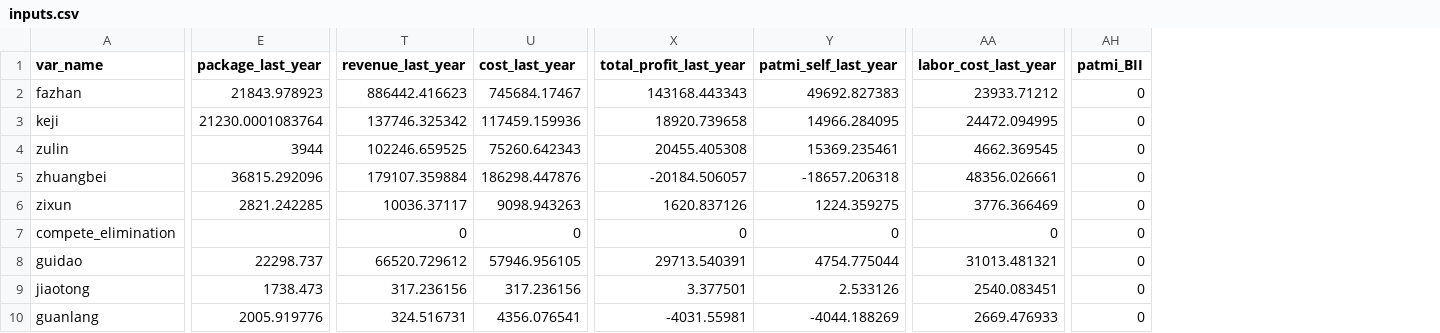
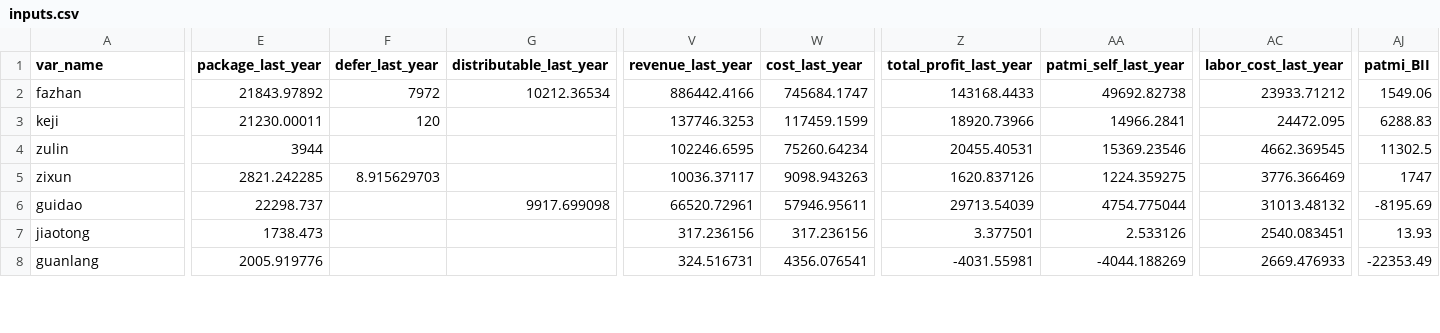
Before and after one commit to alpertSnow/wage_package_estimation, a CSV file: inputs.csv, drawn as a sheet; only a part is shown, gaps mark what is left out; removed rows and columns are numbered as before the commit, all else as after; rows hold the shown columns only; the diff covers the shown part only; the diff names each change by its address in the sheet, - before the commit and + after, or states it on an @@ line.

```diff
--- a/inputs.csv
+++ b/inputs.csv
+column F (defer_last_year), rows 2-5: 7972 | 120 |  | 8.915629703
+column G (distributable_last_year), rows 2-6: 10212.36534 |  |  |  | 9917.699098
-E2 (package_last_year): 21843.978923
+E2 (package_last_year): 21843.97892
-V2 (revenue_last_year): 886442.416623
+V2 (revenue_last_year): 886442.4166
-W2 (cost_last_year): 745684.17467
+W2 (cost_last_year): 745684.1747
-Z2 (total_profit_last_year): 143168.443343
+Z2 (total_profit_last_year): 143168.4433
-AA2 (patmi_self_last_year): 49692.827383
+AA2 (patmi_self_last_year): 49692.82738
-AJ2 (patmi_BII): 0
+AJ2 (patmi_BII): 1549.06
-E3 (package_last_year): 21230.0001083764
+E3 (package_last_year): 21230.00011
-V3 (revenue_last_year): 137746.325342
+V3 (revenue_last_year): 137746.3253
-W3 (cost_last_year): 117459.159936
+W3 (cost_last_year): 117459.1599
-Z3 (total_profit_last_year): 18920.739658
+Z3 (total_profit_last_year): 18920.73966
-AA3 (patmi_self_last_year): 14966.284095
+AA3 (patmi_self_last_year): 14966.2841
-AC3 (labor_cost_last_year): 24472.094995
+AC3 (labor_cost_last_year): 24472.095
-AJ3 (patmi_BII): 0
+AJ3 (patmi_BII): 6288.83
-V4 (revenue_last_year): 102246.659525
+V4 (revenue_last_year): 102246.6595
-W4 (cost_last_year): 75260.642343
+W4 (cost_last_year): 75260.64234
-Z4 (total_profit_last_year): 20455.405308
+Z4 (total_profit_last_year): 20455.40531
-AA4 (patmi_self_last_year): 15369.235461
+AA4 (patmi_self_last_year): 15369.23546
-AJ4 (patmi_BII): 0
+AJ4 (patmi_BII): 11302.5
-row 5: zhuangbei | 36815.292096 | 179107.359884 | 186298.447876 | -20184.506057 | -18657.206318 | 48356.026661 | 0
-AJ5 (patmi_BII): 0
+AJ5 (patmi_BII): 1747
-row 7: compete_elimination |  | 0 | 0 | 0 | 0 | 0 | 0
-V6 (revenue_last_year): 66520.729612
+V6 (revenue_last_year): 66520.72961
-W6 (cost_last_year): 57946.956105
+W6 (cost_last_year): 57946.95611
-Z6 (total_profit_last_year): 29713.540391
+Z6 (total_profit_last_year): 29713.54039
-AC6 (labor_cost_last_year): 31013.481321
+AC6 (labor_cost_last_year): 31013.48132
-AJ6 (patmi_BII): 0
+AJ6 (patmi_BII): -8195.69
-AJ7 (patmi_BII): 0
+AJ7 (patmi_BII): 13.93
-AJ8 (patmi_BII): 0
+AJ8 (patmi_BII): -22353.49
```
Also changed, not shown: 77 edited cells elsewhere in this file, results_chs_index.csv, 3 other files.
